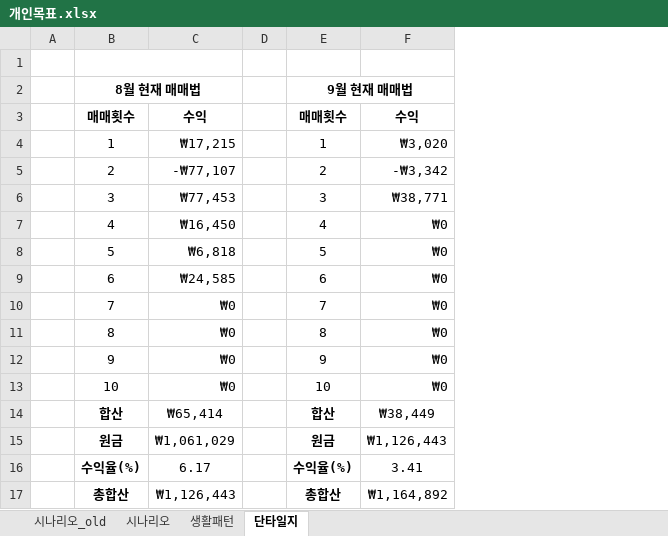
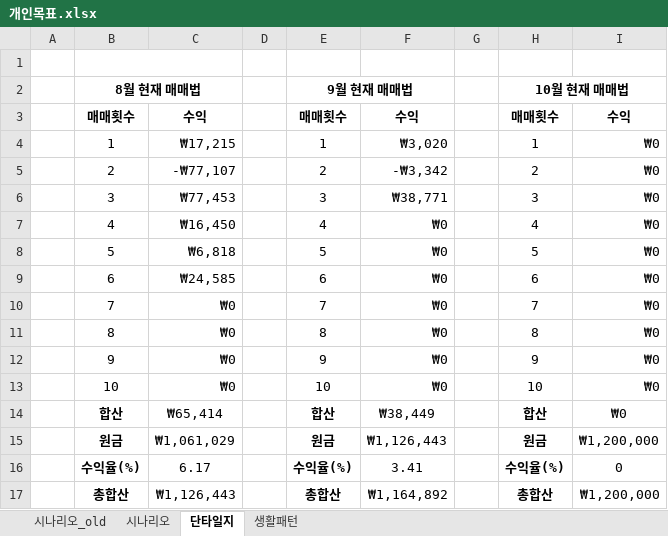
Before and after one commit to sbg613/MyStock, an Excel workbook: 개인목표.xlsx, sheet 단타일지, drawn as a sheet; values as stored, in another font and other column widths than the file's, no borders; the diff names each change by its address in the sheet, - before the commit and + after, or states it on an @@ line.

```diff
--- a/개인목표.xlsx (sheet 단타일지)
+++ b/개인목표.xlsx (sheet 단타일지)
@@ sheet tab order changed: 시나리오_old | 시나리오 | 단타일지 | 생활패턴 @@
+column G, empty
+column H, rows 2-17: 10월 현재 매매법 | 매매횟수 | 1 | 2 | 3 | 4 | 5 | 6 | 7 | 8 | 9 | 10 | 합산 | 원금 | 수익율(%) | 총합산
+column I, rows 3-17: 수익 | ₩0 | ₩0 | ₩0 | ₩0 | ₩0 | ₩0 | ₩0 | ₩0 | ₩0 | ₩0 | ₩0 | ₩1,200,000 | 0 | ₩1,200,000
```
Also changed, not shown: sheet 시나리오.
